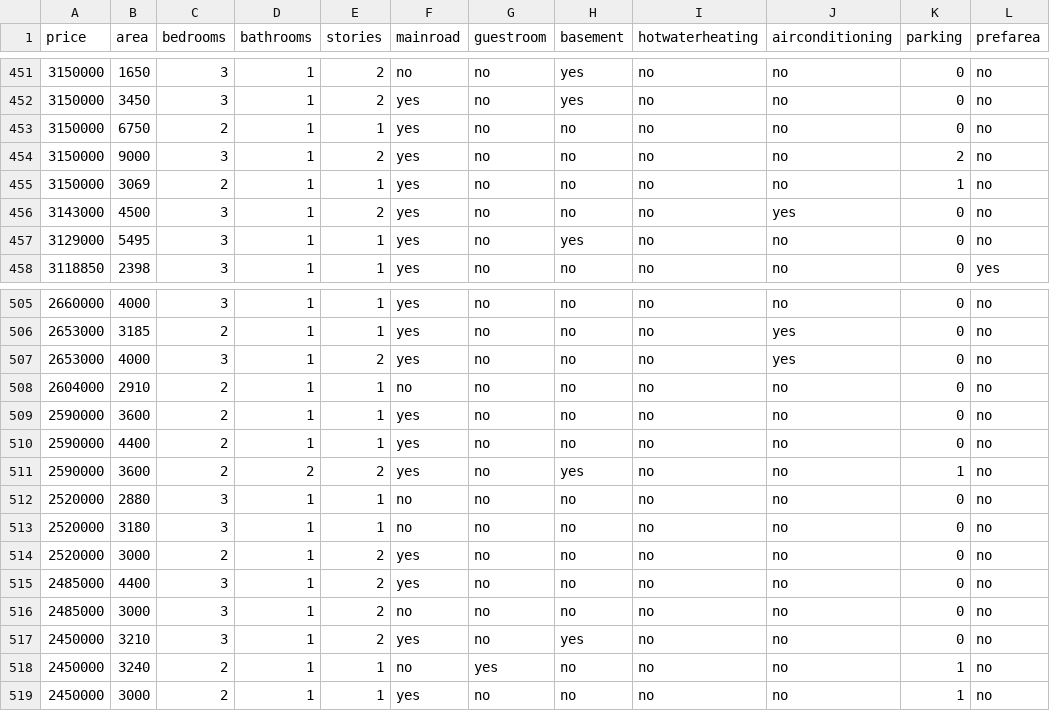
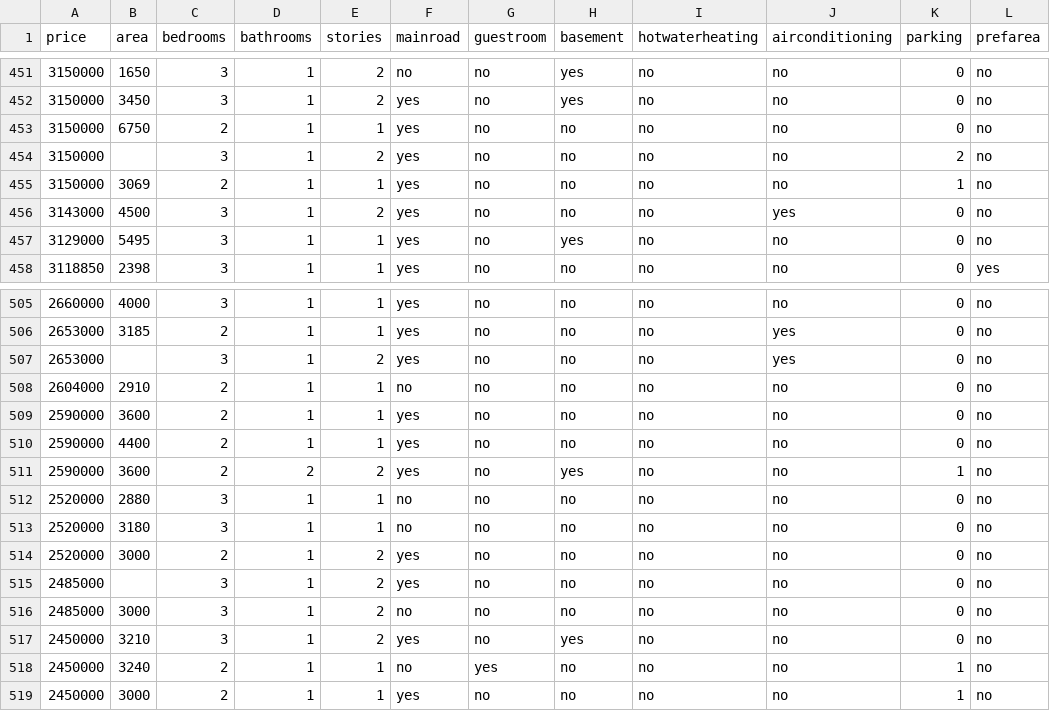
Before and after one commit to 8sylla/aids-repo, a CSV file: Housing.csv, drawn as a sheet; only a part is shown, gaps mark what is left out; the diff covers the shown part only; the diff names each change by its address in the sheet, - before the commit and + after, or states it on an @@ line.

```diff
--- a/Housing.csv
+++ b/Housing.csv
-B454 (area): 9000
+B454 (area): (empty)
-B507 (area): 4000
+B507 (area): (empty)
-B515 (area): 4400
+B515 (area): (empty)
```
Also changed, not shown: 7 edited cells elsewhere in this file.
